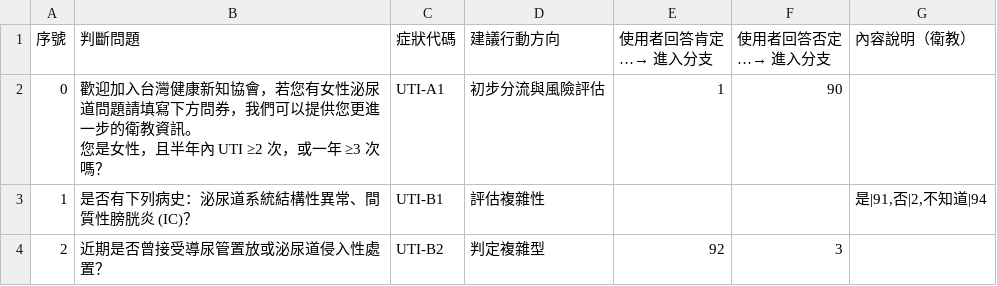
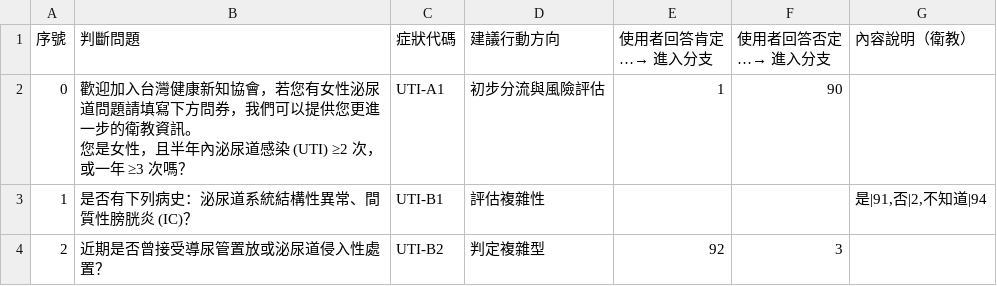
Before and after one commit to zeus-ordo/line-medical-bot, a CSV file: data/flow.csv, drawn as a sheet; only a part is shown.

Commit message:
Q0: 明確標示UTI為泌尿道感染簡稱

```diff
--- a/data/flow.csv
+++ b/data/flow.csv
@@ -1,4 +1,4 @@
 序號,判斷問題,症狀代碼,建議行動方向,使用者回答肯定…→ 進入分支,使用者回答否定…→ 進入分支,內容說明（衛教）
-0,"歡迎加入台灣健康新知協會，若您有女性泌尿道問題請填寫下方問券，我們可以提供您更進一步的衛教資訊。
-您是女性，且半年內 UTI ≥2 次，或一年 ≥3 次嗎？",UTI-A1,初步分流與風險評估,1,90,
+0,"歡迎加入台灣健康新知協會，若您有女性泌尿道問題請填寫下方問券，我們可以提供您更進一步的衛教資訊。
+您是女性，且半年內泌尿道感染 (UTI) ≥2 次，或一年 ≥3 次嗎？",UTI-A1,初步分流與風險評估,1,90,
 1,是否有下列病史：泌尿道系統結構性異常、間質性膀胱炎 (IC)？,UTI-B1,評估複雜性,,,"是|91,否|2,不知道|94"
```
